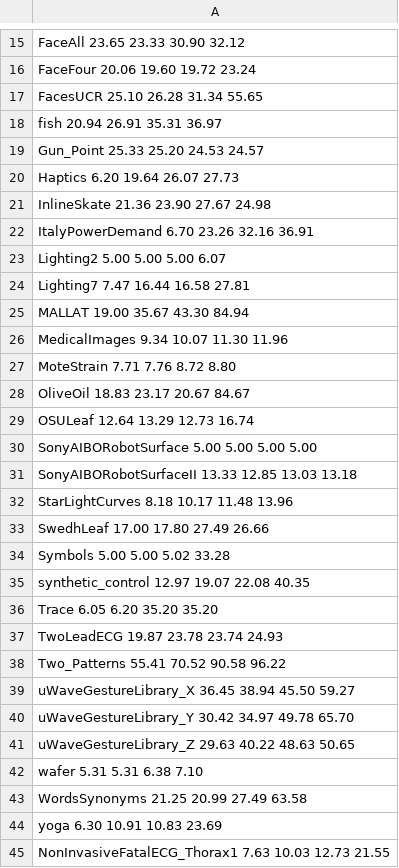
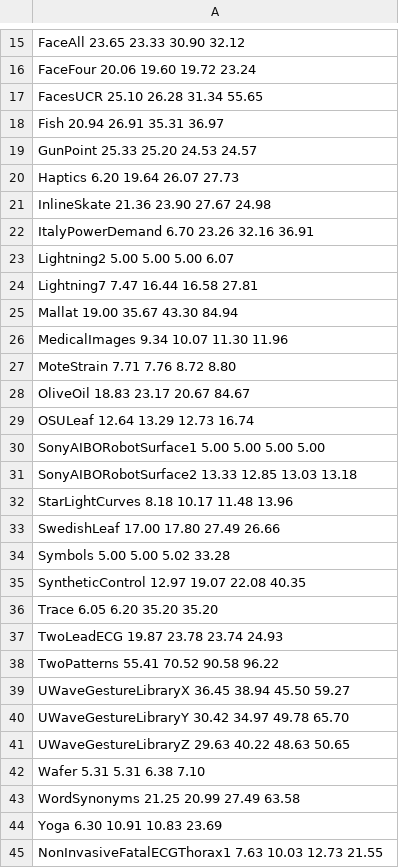
Before and after one commit to MarcCoru/crop-type-mapping, a CSV file: viz/data/morietal2017/mori-earliness-sr2-cf2.csv, drawn as a sheet; only a part is shown, gaps mark what is left out; the diff covers the shown part only.

```diff
--- a/viz/data/morietal2017/mori-earliness-sr2-cf2.csv
+++ b/viz/data/morietal2017/mori-earliness-sr2-cf2.csv
@@ -17,4 +17,4 @@ FaceFour 20.06 19.60 19.72 23.24
 FacesUCR 25.10 26.28 31.34 55.65
-fish 20.94 26.91 35.31 36.97
-Gun_Point 25.33 25.20 24.53 24.57
+Fish 20.94 26.91 35.31 36.97
+GunPoint 25.33 25.20 24.53 24.57
 Haptics 6.20 19.64 26.07 27.73
@@ -22,5 +22,5 @@ InlineSkate 21.36 23.90 27.67 24.98
 ItalyPowerDemand 6.70 23.26 32.16 36.91
-Lighting2 5.00 5.00 5.00 6.07
-Lighting7 7.47 16.44 16.58 27.81
-MALLAT 19.00 35.67 43.30 84.94
+Lightning2 5.00 5.00 5.00 6.07
+Lightning7 7.47 16.44 16.58 27.81
+Mallat 19.00 35.67 43.30 84.94
 MedicalImages 9.34 10.07 11.30 11.96
@@ -29,17 +29,17 @@ OliveOil 18.83 23.17 20.67 84.67
 OSULeaf 12.64 13.29 12.73 16.74
-SonyAIBORobotSurface 5.00 5.00 5.00 5.00
-SonyAIBORobotSurfaceII 13.33 12.85 13.03 13.18
+SonyAIBORobotSurface1 5.00 5.00 5.00 5.00
+SonyAIBORobotSurface2 13.33 12.85 13.03 13.18
 StarLightCurves 8.18 10.17 11.48 13.96
-SwedhLeaf 17.00 17.80 27.49 26.66
+SwedishLeaf 17.00 17.80 27.49 26.66
 Symbols 5.00 5.00 5.02 33.28
-synthetic_control 12.97 19.07 22.08 40.35
+SyntheticControl 12.97 19.07 22.08 40.35
 Trace 6.05 6.20 35.20 35.20
 TwoLeadECG 19.87 23.78 23.74 24.93
-Two_Patterns 55.41 70.52 90.58 96.22
-uWaveGestureLibrary_X 36.45 38.94 45.50 59.27
-uWaveGestureLibrary_Y 30.42 34.97 49.78 65.70
-uWaveGestureLibrary_Z 29.63 40.22 48.63 50.65
-wafer 5.31 5.31 6.38 7.10
-WordsSynonyms 21.25 20.99 27.49 63.58
-yoga 6.30 10.91 10.83 23.69
-NonInvasiveFatalECG_Thorax1 7.63 10.03 12.73 21.55
+TwoPatterns 55.41 70.52 90.58 96.22
+UWaveGestureLibraryX 36.45 38.94 45.50 59.27
+UWaveGestureLibraryY 30.42 34.97 49.78 65.70
+UWaveGestureLibraryZ 29.63 40.22 48.63 50.65
+Wafer 5.31 5.31 6.38 7.10
+WordSynonyms 21.25 20.99 27.49 63.58
+Yoga 6.30 10.91 10.83 23.69
+NonInvasiveFatalECGThorax1 7.63 10.03 12.73 21.55
```
Also changed, not shown: 6 edited cells elsewhere in this file, viz/data/morietal2017/mori-accuracy-sr1-cf1.csv, viz/data/morietal2017/mori-accuracy-sr2-cf1.csv, 15 other files.
